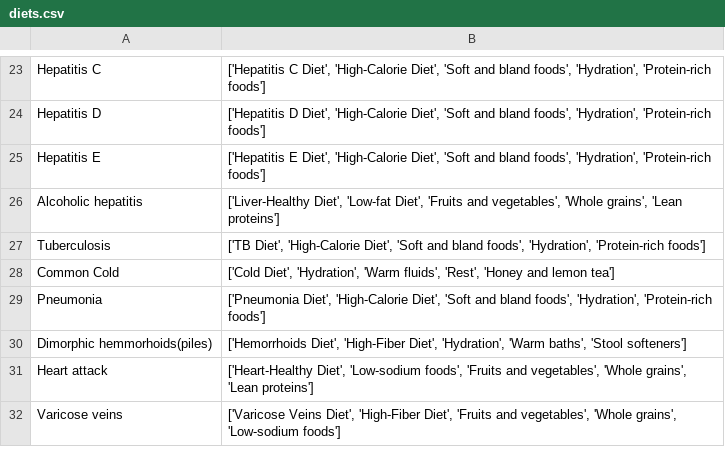
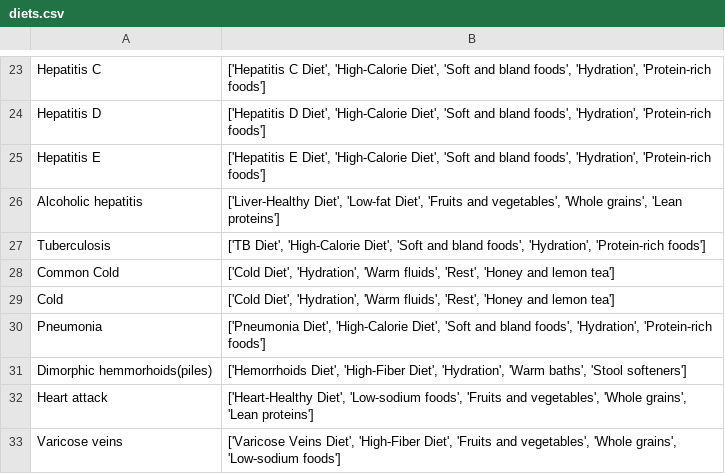
Before and after one commit to divyachatrathi0406/mrs, a CSV file: diets.csv, drawn as a sheet; only a part is shown, gaps mark what is left out.

Commit message:
Update diets.csv

```diff
--- a/diets.csv
+++ b/diets.csv
@@ -28,2 +28,3 @@ Tuberculosis,"['TB Diet', 'High-Calorie Diet', 'Soft and bland foods', 'Hydratio
 Common Cold,"['Cold Diet', 'Hydration', 'Warm fluids', 'Rest', 'Honey and lemon tea']"
+Cold,"['Cold Diet', 'Hydration', 'Warm fluids', 'Rest', 'Honey and lemon tea']"
 Pneumonia,"['Pneumonia Diet', 'High-Calorie Diet', 'Soft and bland foods', 'Hydration', 'Protein-rich foods']"
```
